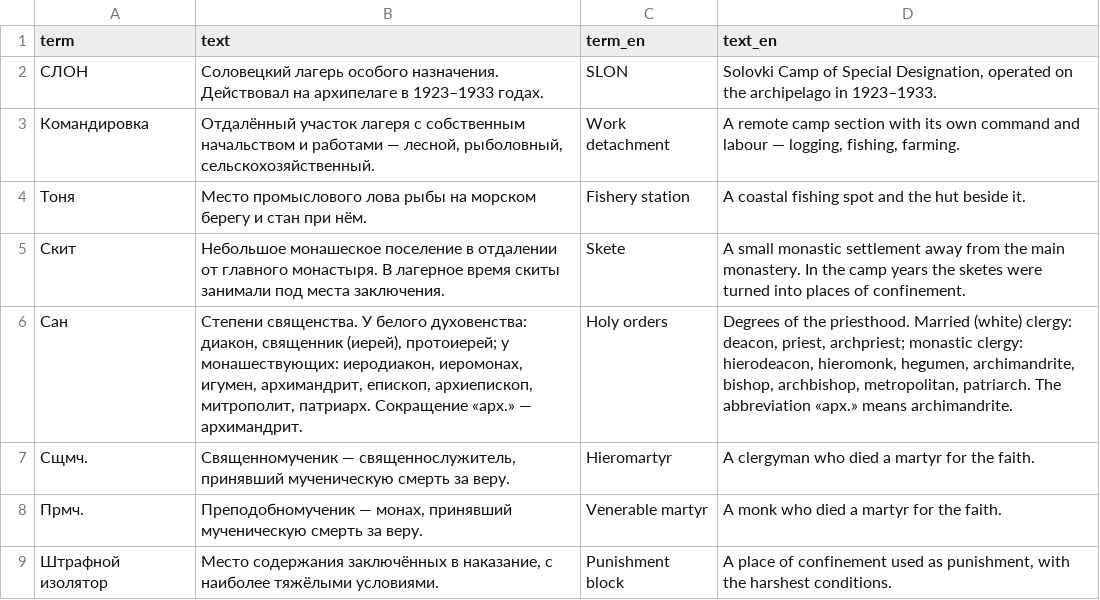
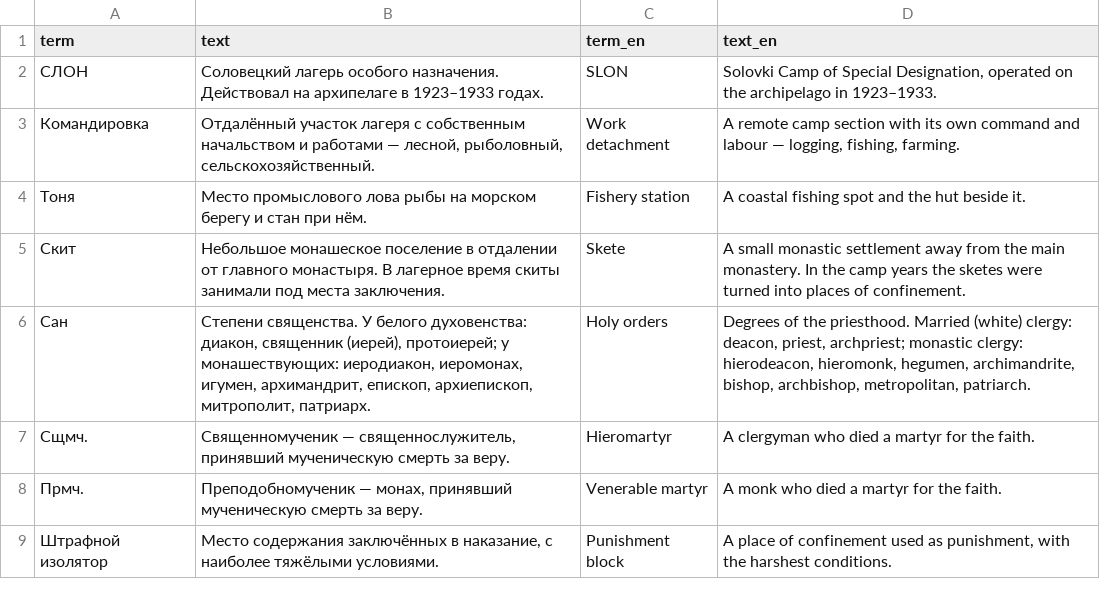
Before and after one commit to shnyakov/solovki-slon-map, a CSV file: app/data/glossary.csv, drawn as a sheet.

```diff
--- a/app/data/glossary.csv
+++ b/app/data/glossary.csv
@@ -5,3 +5,3 @@ term,text,term_en,text_en
 Скит,Небольшое монашеское поселение в отдалении от главного монастыря. В лагерное время скиты занимали под места заключения.,Skete,A small monastic settlement away from the main monastery. In the camp years the sketes were turned into places of confinement.
-Сан,"Степени священства. У белого духовенства: диакон, священник (иерей), протоиерей; у монашествующих: иеродиакон, иеромонах, игумен, архимандрит, епископ, архиепископ, митрополит, патриарх. Сокращение «арх.» — архимандрит.",Holy orders,"Degrees of the priesthood. Married (white) clergy: deacon, priest, archpriest; monastic clergy: hierodeacon, hieromonk, hegumen, archimandrite, bishop, archbishop, metropolitan, patriarch. The abbreviation «арх.» means archimandrite."
+Сан,"Степени священства. У белого духовенства: диакон, священник (иерей), протоиерей; у монашествующих: иеродиакон, иеромонах, игумен, архимандрит, епископ, архиепископ, митрополит, патриарх.",Holy orders,"Degrees of the priesthood. Married (white) clergy: deacon, priest, archpriest; monastic clergy: hierodeacon, hieromonk, hegumen, archimandrite, bishop, archbishop, metropolitan, patriarch."
 Сщмч.,"Священномученик — священнослужитель, принявший мученическую смерть за веру.",Hieromartyr,A clergyman who died a martyr for the faith.
```
Also changed, not shown: app/data/persons.csv, 8 other files.
